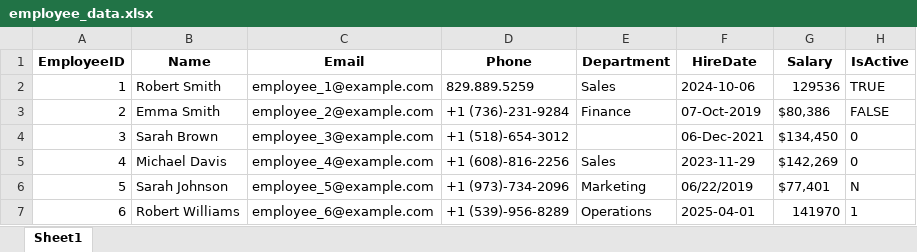
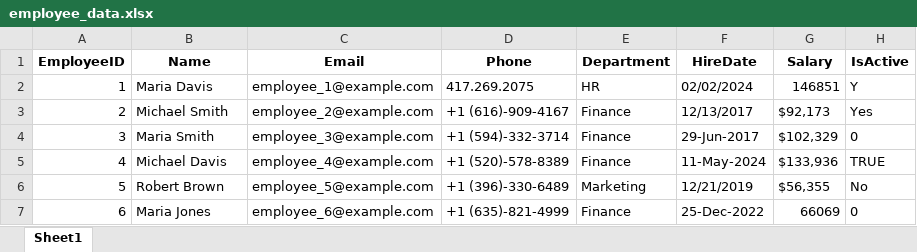
Before and after one commit to frankysoo/DataCleaningApp, an Excel workbook: sample_files/employee_data.xlsx, sheet Sheet1, drawn as a sheet; only a part is shown; values as stored, in another font and other column widths than the file's, no borders; the diff covers the shown part only; the diff names each change by its address in the sheet, - before the commit and + after, or states it on an @@ line.

```diff
--- a/sample_files/employee_data.xlsx (sheet Sheet1)
+++ b/sample_files/employee_data.xlsx (sheet Sheet1)
-B2 (Name): Robert Smith
+B2 (Name): Maria Davis
-D2 (Phone): 829.889.5259
+D2 (Phone): 417.269.2075
-E2 (Department): Sales
+E2 (Department): HR
-F2 (HireDate): 2024-10-06
+F2 (HireDate): 02/02/2024
-G2 (Salary): 129536
+G2 (Salary): 146851
-H2 (IsActive): TRUE
+H2 (IsActive): Y
-B3 (Name): Emma Smith
+B3 (Name): Michael Smith
-D3 (Phone): +1 (736)-231-9284
+D3 (Phone): +1 (616)-909-4167
-F3 (HireDate): 07-Oct-2019
+F3 (HireDate): 12/13/2017
-G3 (Salary): $80,386
+G3 (Salary): $92,173
-H3 (IsActive): FALSE
+H3 (IsActive): Yes
-B4 (Name): Sarah Brown
+B4 (Name): Maria Smith
-D4 (Phone): +1 (518)-654-3012
+D4 (Phone): +1 (594)-332-3714
-E4 (Department): (empty)
+E4 (Department): Finance
-F4 (HireDate): 06-Dec-2021
+F4 (HireDate): 29-Jun-2017
-G4 (Salary): $134,450
+G4 (Salary): $102,329
-D5 (Phone): +1 (608)-816-2256
+D5 (Phone): +1 (520)-578-8389
-E5 (Department): Sales
+E5 (Department): Finance
-F5 (HireDate): 2023-11-29
+F5 (HireDate): 11-May-2024
-G5 (Salary): $142,269
+G5 (Salary): $133,936
-H5 (IsActive): 0
+H5 (IsActive): TRUE
-B6 (Name): Sarah Johnson
+B6 (Name): Robert Brown
-D6 (Phone): +1 (973)-734-2096
+D6 (Phone): +1 (396)-330-6489
-F6 (HireDate): 06/22/2019
+F6 (HireDate): 12/21/2019
-G6 (Salary): $77,401
+G6 (Salary): $56,355
-H6 (IsActive): N
+H6 (IsActive): No
-B7 (Name): Robert Williams
+B7 (Name): Maria Jones
-D7 (Phone): +1 (539)-956-8289
+D7 (Phone): +1 (635)-821-4999
-E7 (Department): Operations
+E7 (Department): Finance
-F7 (HireDate): 2025-04-01
+F7 (HireDate): 25-Dec-2022
-G7 (Salary): 141970
+G7 (Salary): 66069
-H7 (IsActive): 1
+H7 (IsActive): 0
```
Also changed, not shown: 543 edited cells elsewhere in this sheet, sample_files/malformed_data.xlsx, sample_files/sales_data.xlsx, 5 other files.
